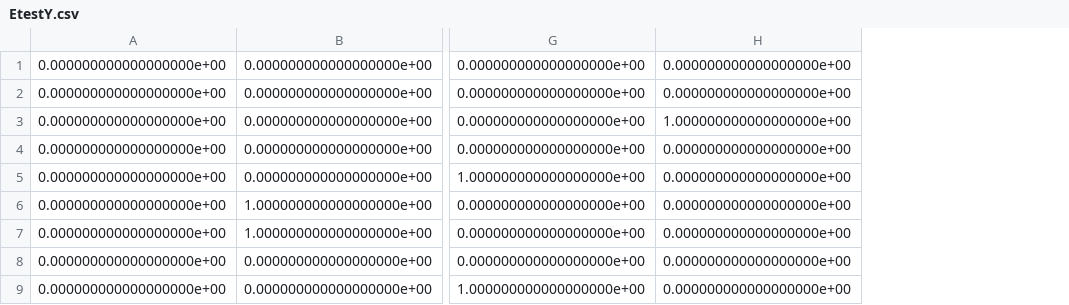
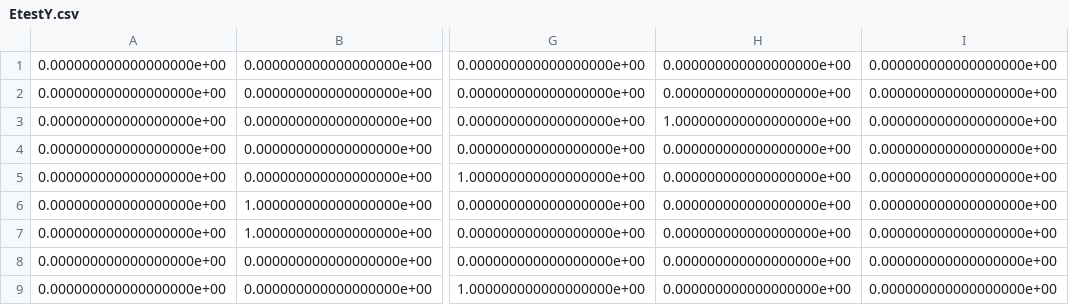
Before and after one commit to HyunsuLee/clustering_allen_neuron, a CSV file: Data_prep/minmax_scaled_revised_notmerged_data_for_ANN/EtestY.csv, drawn as a sheet; only a part is shown, gaps mark what is left out; the diff names each change by its address in the sheet, - before the commit and + after, or states it on an @@ line.

Commit message:
one-hot coding for testing data.

```diff
--- a/Data_prep/minmax_scaled_revised_notmerged_data_for_ANN/EtestY.csv
+++ b/Data_prep/minmax_scaled_revised_notmerged_data_for_ANN/EtestY.csv
+column I, rows 1-9: all 0.000000000000000000e+00
```
Also changed, not shown: Data_prep/minmax_scaled_revised_notmerged_data_for_ANN/Etest_longY.csv, Data_prep/minmax_scaled_revised_notmerged_data_for_ANN/Etest_rampY.csv, 5 other files.
